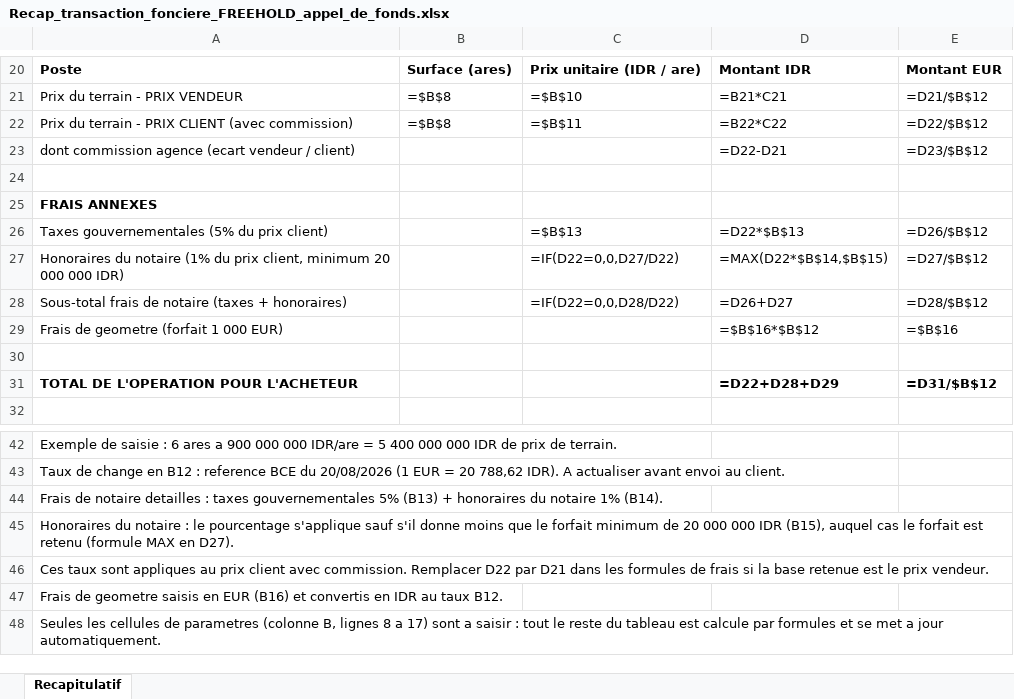
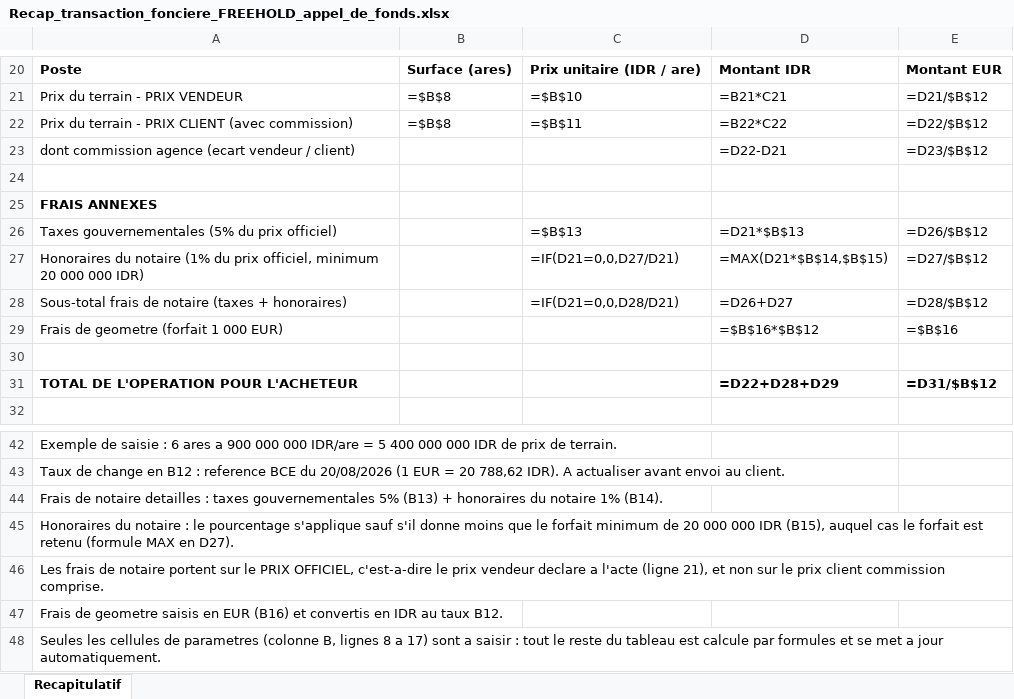
Before and after one commit to alghostrader/jamal, an Excel workbook: transactions/Recap_transaction_fonciere_FREEHOLD_appel_de_fonds.xlsx, sheet Recapitulatif, drawn as a sheet; only a part is shown, gaps mark what is left out; values as stored, in another font and other column widths than the file's, no borders; formulas without a stored value are shown as written; the diff names each change by its address in the sheet, - before the commit and + after, or states it on an @@ line.

```diff
--- a/transactions/Recap_transaction_fonciere_FREEHOLD_appel_de_fonds.xlsx (sheet Recapitulatif)
+++ b/transactions/Recap_transaction_fonciere_FREEHOLD_appel_de_fonds.xlsx (sheet Recapitulatif)
-A26: Taxes gouvernementales (5% du prix client)
+A26: Taxes gouvernementales (5% du prix officiel)
-D26: =D22*$B$13
+D26: =D21*$B$13
-A27: …du prix client, minimum 20…
+A27: …du prix officiel, minimum 20…
-C27: =IF(D22=0,0,D27/D22)
+C27: =IF(D21=0,0,D27/D21)
-D27: =MAX(D22*$B$14,$B$15)
+D27: =MAX(D21*$B$14,$B$15)
-C28: =IF(D22=0,0,D28/D22)
+C28: =IF(D21=0,0,D28/D21)
-A46: Ces taux sont appliques au prix client avec commission. Remplacer D22 par D21 dans les formules de frais si la base retenue est le prix vendeur.
+A46: Les frais de notaire portent sur le PRIX OFFICIEL, c'est-a-dire le prix vendeur declare a l'acte (ligne 21), et non sur le prix client commission comprise.
```
Also changed, not shown: transactions/Projection_de_projet.xlsx, transactions/Projection_de_projet_CLIENT.xlsx, 3 other files.
